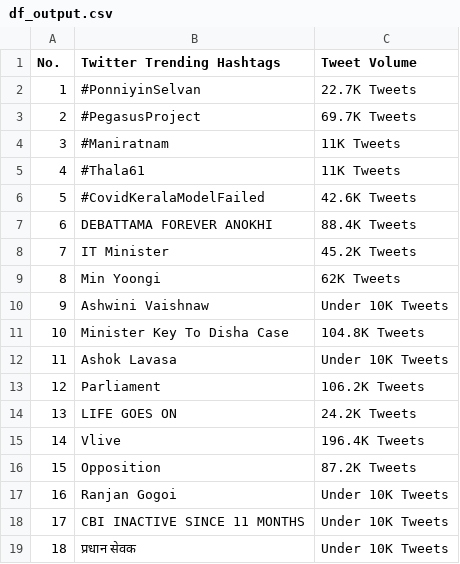
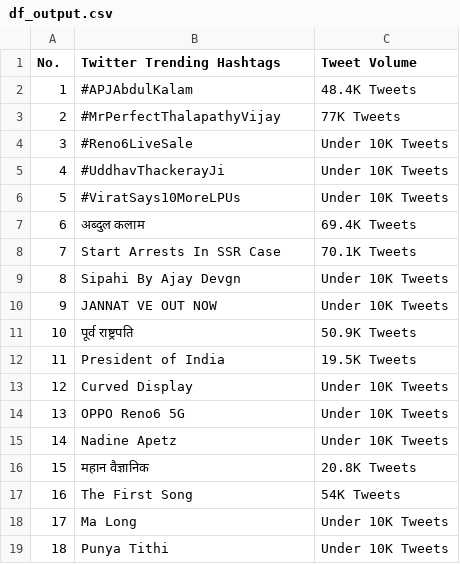
Before and after one commit to Hrushikaa/Data-Scraping-Website, a CSV file: df_output.csv, drawn as a sheet; only a part is shown; the diff covers the shown part only.

```diff
--- a/df_output.csv
+++ b/df_output.csv
@@ -1,19 +1,19 @@
 No.,Twitter Trending Hashtags,Tweet Volume
-1,#PonniyinSelvan,22.7K Tweets
-2,#PegasusProject,69.7K Tweets
-3,#Maniratnam,11K Tweets
-4,#Thala61,11K Tweets
-5,#CovidKeralaModelFailed,42.6K Tweets
-6,DEBATTAMA FOREVER ANOKHI,88.4K Tweets
-7,IT Minister,45.2K Tweets
-8,Min Yoongi,62K Tweets
-9,Ashwini Vaishnaw,Under 10K Tweets
-10,Minister Key To Disha Case,104.8K Tweets
-11,Ashok Lavasa,Under 10K Tweets
-12,Parliament,106.2K Tweets
-13,LIFE GOES ON,24.2K Tweets
-14,Vlive,196.4K Tweets
-15,Opposition,87.2K Tweets
-16,Ranjan Gogoi,Under 10K Tweets
-17,CBI INACTIVE SINCE 11 MONTHS,Under 10K Tweets
-18,प्रधान सेवक,Under 10K Tweets
+1,#APJAbdulKalam,48.4K Tweets
+2,#MrPerfectThalapathyVijay,77K Tweets
+3,#Reno6LiveSale,Under 10K Tweets
+4,#UddhavThackerayJi,Under 10K Tweets
+5,#ViratSays10MoreLPUs,Under 10K Tweets
+6,अब्दुल कलाम,69.4K Tweets
+7,Start Arrests In SSR Case,70.1K Tweets
+8,Sipahi By Ajay Devgn,Under 10K Tweets
+9,JANNAT VE OUT NOW,Under 10K Tweets
+10,पूर्व राष्ट्रपति,50.9K Tweets
+11,President of India,19.5K Tweets
+12,Curved Display,Under 10K Tweets
+13,OPPO Reno6 5G,Under 10K Tweets
+14,Nadine Apetz,Under 10K Tweets
+15,महान वैज्ञानिक,20.8K Tweets
+16,The First Song,54K Tweets
+17,Ma Long,Under 10K Tweets
+18,Punya Tithi,Under 10K Tweets
```
Also changed, not shown: 56 edited cells elsewhere in this file, cryptoutput.csv, ytoutput.csv, 8 other files.
